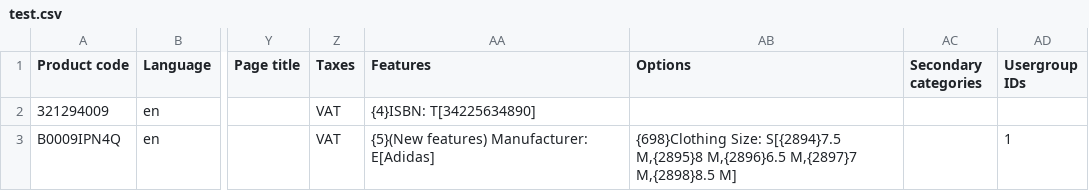
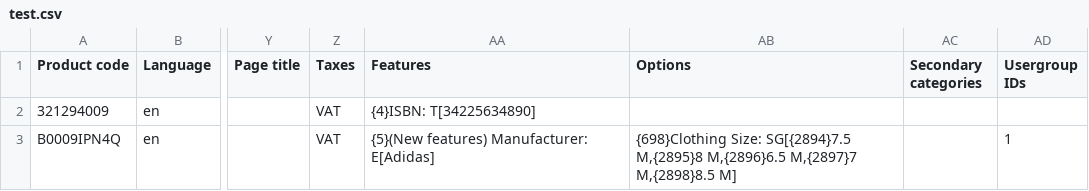
Before and after one commit to cscart/docs, a CSV file: en/user_guide/manage_products/import_export/files/test.csv, drawn as a sheet; only a part is shown, gaps mark what is left out; the diff names each change by its address in the sheet, - before the commit and + after, or states it on an @@ line.

Commit message:
Global options

```diff
--- a/en/user_guide/manage_products/import_export/files/test.csv
+++ b/en/user_guide/manage_products/import_export/files/test.csv
-AB3 (Options): {698}Clothing Size: S[{2894}7.5 M,{2895}8 M,{2896}6.5…
+AB3 (Options): {698}Clothing Size: SG[{2894}7.5 M,{2895}8 M,{2896}6.5…
```
Also changed, not shown: ru/user_guide/manage_products/import_export/files/test.csv, 4 other files.
